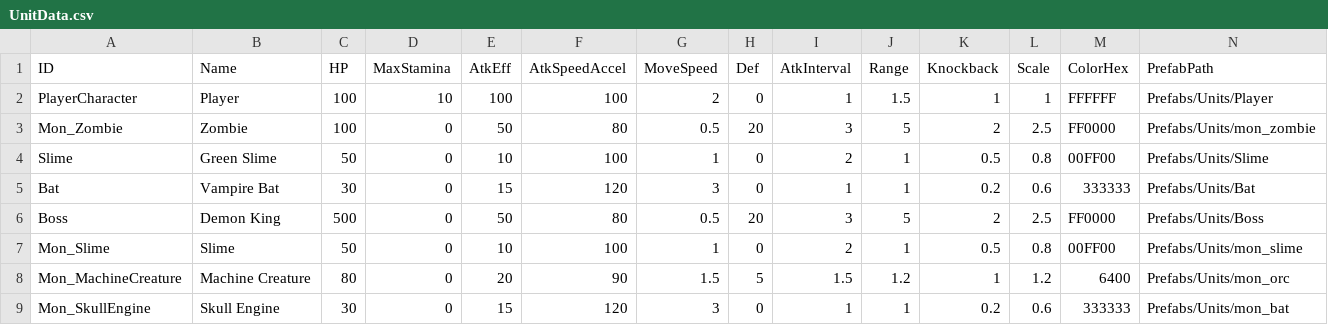
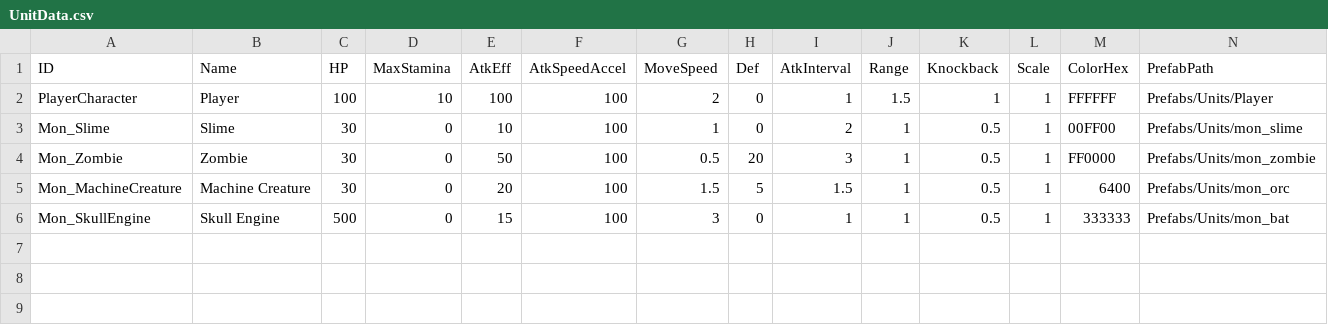
Before and after one commit to gamej2026/mask, a CSV file: Assets/Resources/Data/UnitData.csv, drawn as a sheet; only a part is shown; removed rows and columns are numbered as before the commit, all else as after; rows hold the shown columns only; the diff names each change by its address in the sheet, - before the commit and + after, or states it on an @@ line.

```diff
--- a/Assets/Resources/Data/UnitData.csv
+++ b/Assets/Resources/Data/UnitData.csv
-row 3: Mon_Zombie | Zombie | 100 | 0 | 50 | 80 | 0.5 | 20 | 3 | 5 | 2 | 2.5 | FF0000 | Prefabs/Units/mon_zombie
-row 4: Slime | Green Slime | 50 | 0 | 10 | 100 | 1 | 0 | 2 | 1 | 0.5 | 0.8 | 00FF00 | Prefabs/Units/Slime
-row 5: Bat | Vampire Bat | 30 | 0 | 15 | 120 | 3 | 0 | 1 | 1 | 0.2 | 0.6 | 333333 | Prefabs/Units/Bat
-row 6: Boss | Demon King | 500 | 0 | 50 | 80 | 0.5 | 20 | 3 | 5 | 2 | 2.5 | FF0000 | Prefabs/Units/Boss
-C3 (HP): 50
+C3 (HP): 30
-L3 (Scale): 0.8
+L3 (Scale): 1
+row 4: Mon_Zombie | Zombie | 30 | 0 | 50 | 100 | 0.5 | 20 | 3 | 1 | 0.5 | 1 | FF0000 | Prefabs/Units/mon_zombie
-C5 (HP): 80
+C5 (HP): 30
-F5 (AtkSpeedAccel): 90
+F5 (AtkSpeedAccel): 100
-J5 (Range): 1.2
+J5 (Range): 1
-K5 (Knockback): 1
+K5 (Knockback): 0.5
-L5 (Scale): 1.2
+L5 (Scale): 1
-C6 (HP): 30
+C6 (HP): 500
-F6 (AtkSpeedAccel): 120
+F6 (AtkSpeedAccel): 100
-K6 (Knockback): 0.2
+K6 (Knockback): 0.5
-L6 (Scale): 0.6
+L6 (Scale): 1
```
Also changed, not shown: Assets/Resources/Data/StageData.csv, 7 other files.
